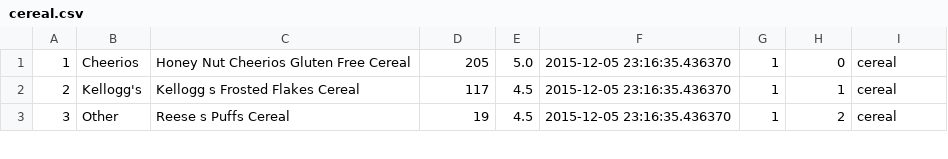
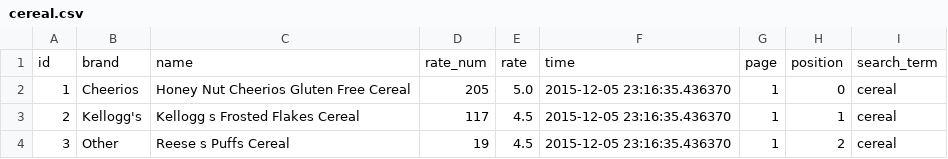
Before and after one commit to savvaspetridis/Walmart_Cereal_Scraper, a CSV file: cereal.csv, drawn as a sheet; only a part is shown; the diff names each change by its address in the sheet, - before the commit and + after, or states it on an @@ line.

Commit message:
Update cereal.csv

```diff
--- a/cereal.csv
+++ b/cereal.csv
+row 1: id | brand | name | rate_num | rate | time | page | position | search_term
```
